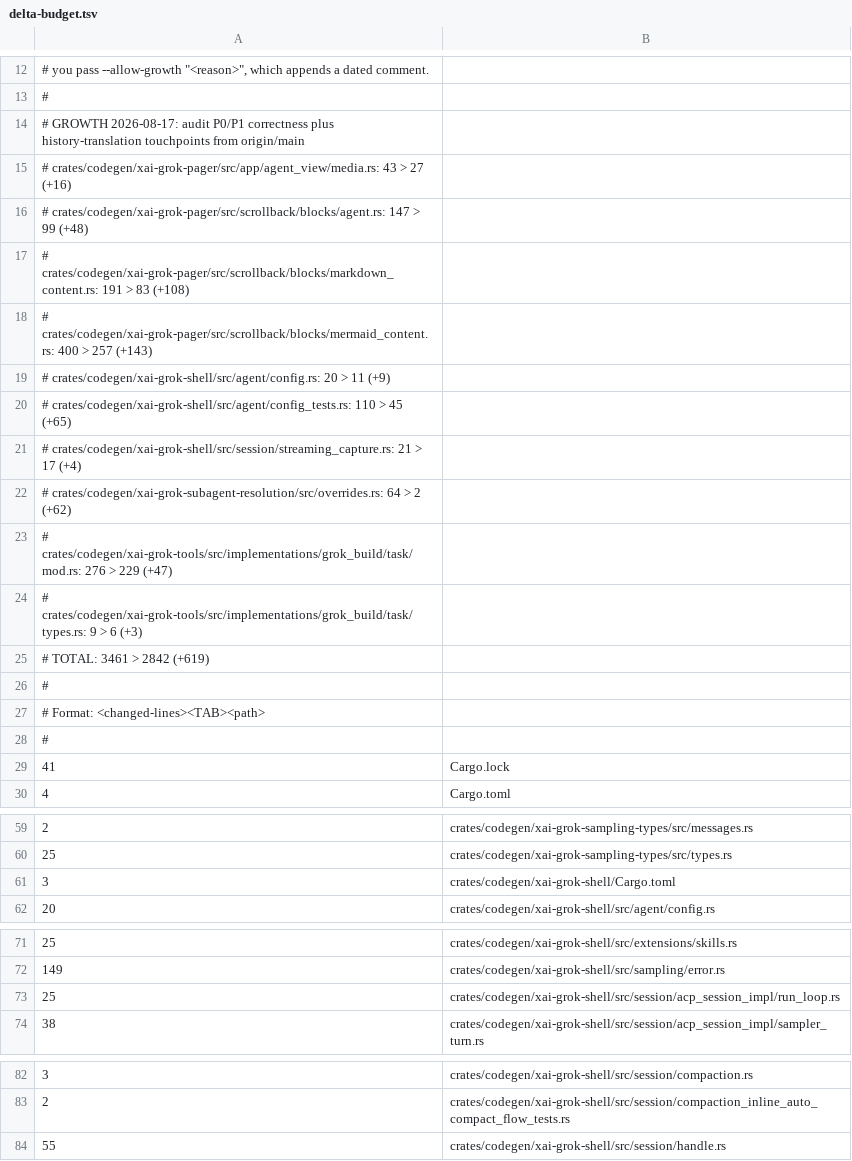
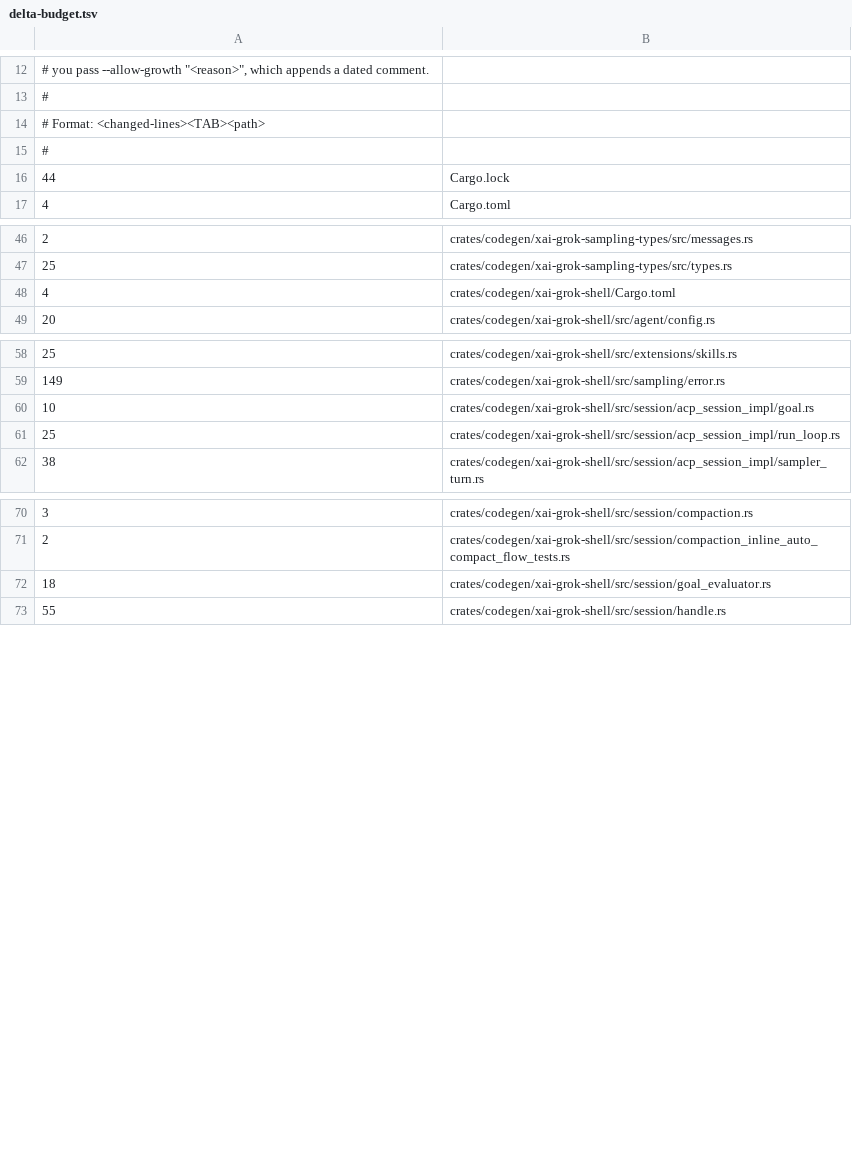
Before and after one commit to jattento/grok-build, a TSV file: overlay/delta-budget.tsv, drawn as a sheet; only a part is shown, gaps mark what is left out; the diff covers the shown part only.

Commit message:
overlay: route /goal evaluator through StructuredOutput with grok/sonnet fallback
DeepSeek flash on cliproxy Messages can call tools but drops native
json_schema, so the hidden evaluator parsed empty/leaked assistant_text
and fail-closed the goal. Reuse the agent turn loop's StructuredOutput
tool on Messages, extract a JSON object from leaked CoT, and retry the
judge on grok-4.6 then claude-sonnet-5.

```diff
--- a/overlay/delta-budget.tsv
+++ b/overlay/delta-budget.tsv
@@ -13,18 +13,5 @@
 #
-# GROWTH 2026-08-17: audit P0/P1 correctness plus history-translation touchpoints from origin/main
-#     crates/codegen/xai-grok-pager/src/app/agent_view/media.rs: 43 > 27 (+16)
-#     crates/codegen/xai-grok-pager/src/scrollback/blocks/agent.rs: 147 > 99 (+48)
-#     crates/codegen/xai-grok-pager/src/scrollback/blocks/markdown_content.rs: 191 > 83 (+108)
-#     crates/codegen/xai-grok-pager/src/scrollback/blocks/mermaid_content.rs: 400 > 257 (+143)
-#     crates/codegen/xai-grok-shell/src/agent/config.rs: 20 > 11 (+9)
-#     crates/codegen/xai-grok-shell/src/agent/config_tests.rs: 110 > 45 (+65)
-#     crates/codegen/xai-grok-shell/src/session/streaming_capture.rs: 21 > 17 (+4)
-#     crates/codegen/xai-grok-subagent-resolution/src/overrides.rs: 64 > 2 (+62)
-#     crates/codegen/xai-grok-tools/src/implementations/grok_build/task/mod.rs: 276 > 229 (+47)
-#     crates/codegen/xai-grok-tools/src/implementations/grok_build/task/types.rs: 9 > 6 (+3)
-#     TOTAL: 3461 > 2842 (+619)
-#
 # Format: <changed-lines><TAB><path>
 #
-41	Cargo.lock
+44	Cargo.lock
 4	Cargo.toml
@@ -60,3 +47,3 @@
 25	crates/codegen/xai-grok-sampling-types/src/types.rs
-3	crates/codegen/xai-grok-shell/Cargo.toml
+4	crates/codegen/xai-grok-shell/Cargo.toml
 20	crates/codegen/xai-grok-shell/src/agent/config.rs
@@ -72,2 +59,3 @@
 149	crates/codegen/xai-grok-shell/src/sampling/error.rs
+10	crates/codegen/xai-grok-shell/src/session/acp_session_impl/goal.rs
 25	crates/codegen/xai-grok-shell/src/session/acp_session_impl/run_loop.rs
@@ -83,2 +71,3 @@
 2	crates/codegen/xai-grok-shell/src/session/compaction_inline_auto_compact_flow_tests.rs
+18	crates/codegen/xai-grok-shell/src/session/goal_evaluator.rs
 55	crates/codegen/xai-grok-shell/src/session/handle.rs
```
Also changed, not shown: 1 edited cell elsewhere in this file, 10 other files.
